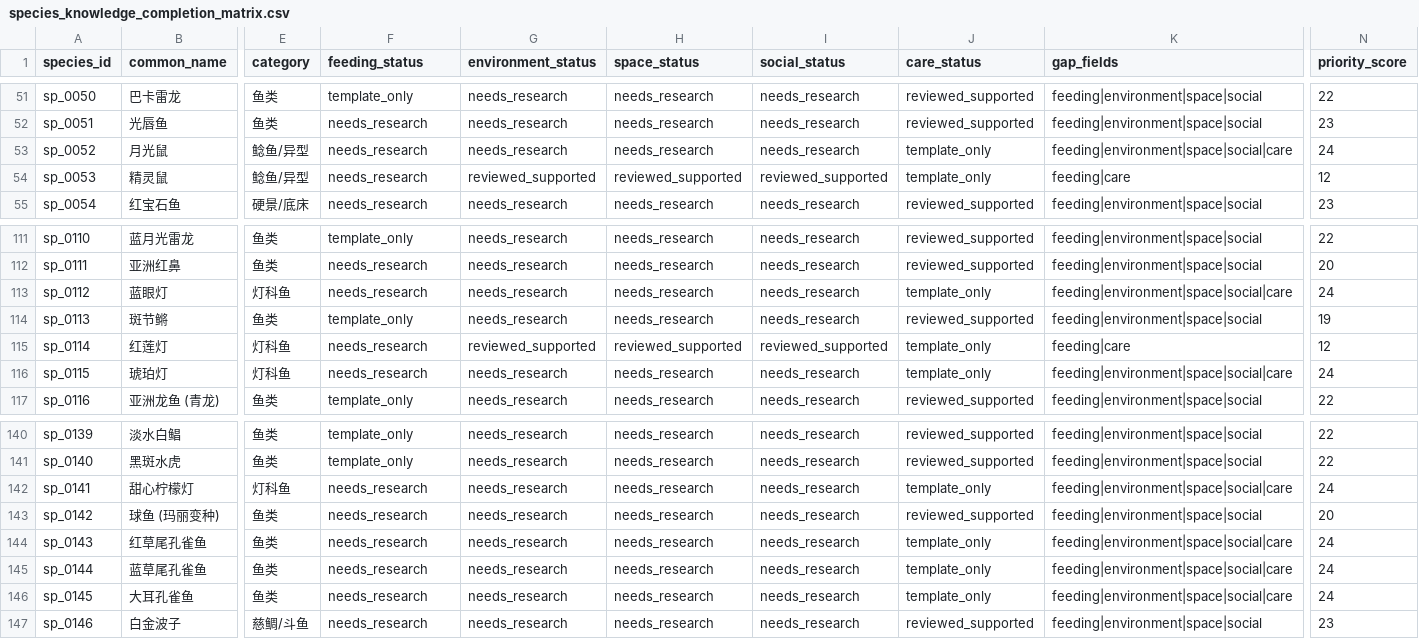
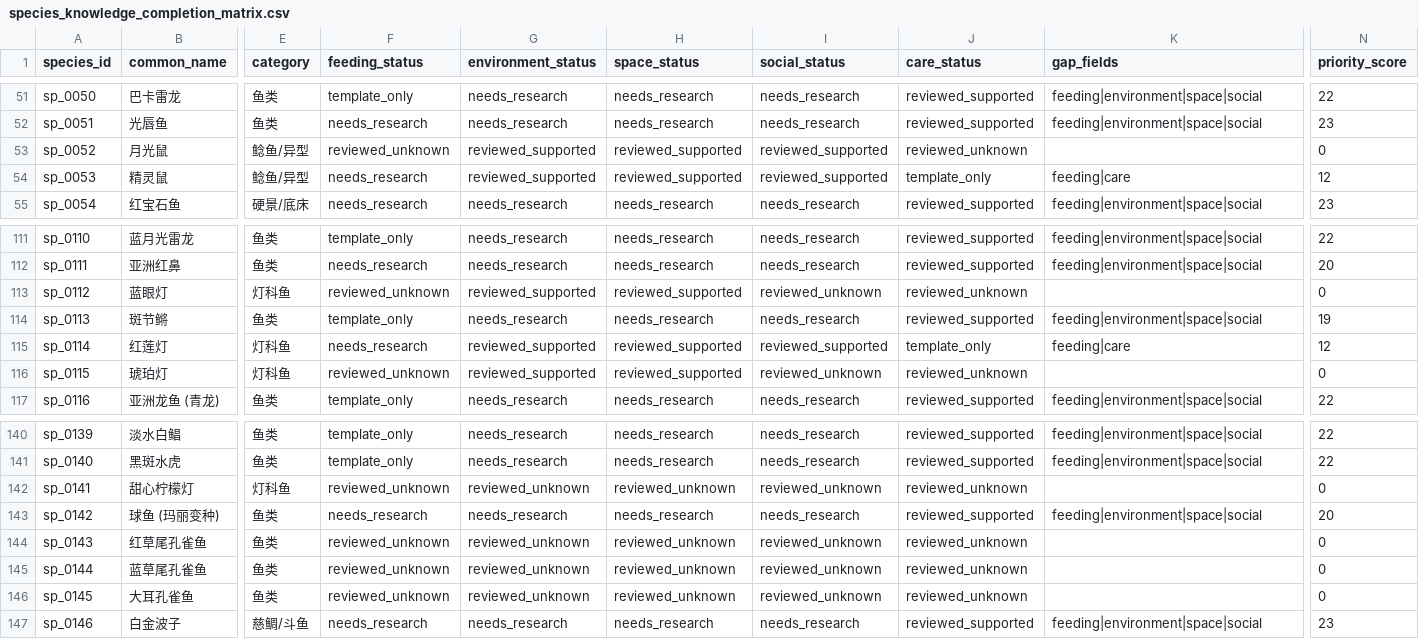
Before and after one commit to chusday97/aquaguide-tank-guide, a CSV file: docs/species_knowledge_completion_matrix.csv, drawn as a sheet; only a part is shown, gaps mark what is left out; the diff covers the shown part only; the diff names each change by its address in the sheet, - before the commit and + after, or states it on an @@ line.

```diff
--- a/docs/species_knowledge_completion_matrix.csv
+++ b/docs/species_knowledge_completion_matrix.csv
-F53 (feeding_status): needs_research
+F53 (feeding_status): reviewed_unknown
-G53 (environment_status): needs_research
+G53 (environment_status): reviewed_supported
-H53 (space_status): needs_research
+H53 (space_status): reviewed_supported
-I53 (social_status): needs_research
+I53 (social_status): reviewed_supported
-J53 (care_status): template_only
+J53 (care_status): reviewed_unknown
-K53 (gap_fields): feeding|environment|space|social|care
+K53 (gap_fields): (empty)
-N53 (priority_score): 24
+N53 (priority_score): 0
-F113 (feeding_status): needs_research
+F113 (feeding_status): reviewed_unknown
-G113 (environment_status): needs_research
+G113 (environment_status): reviewed_supported
-H113 (space_status): needs_research
+H113 (space_status): reviewed_supported
-I113 (social_status): needs_research
+I113 (social_status): reviewed_unknown
-J113 (care_status): template_only
+J113 (care_status): reviewed_unknown
-K113 (gap_fields): feeding|environment|space|social|care
+K113 (gap_fields): (empty)
-N113 (priority_score): 24
+N113 (priority_score): 0
-F116 (feeding_status): needs_research
+F116 (feeding_status): reviewed_unknown
-G116 (environment_status): needs_research
+G116 (environment_status): reviewed_supported
-H116 (space_status): needs_research
+H116 (space_status): reviewed_supported
-I116 (social_status): needs_research
+I116 (social_status): reviewed_unknown
-J116 (care_status): template_only
+J116 (care_status): reviewed_unknown
-K116 (gap_fields): feeding|environment|space|social|care
+K116 (gap_fields): (empty)
-N116 (priority_score): 24
+N116 (priority_score): 0
-F142 (feeding_status): needs_research
+F142 (feeding_status): reviewed_unknown
-G142 (environment_status): needs_research
+G142 (environment_status): reviewed_unknown
-H142 (space_status): needs_research
+H142 (space_status): reviewed_unknown
-I142 (social_status): needs_research
+I142 (social_status): reviewed_unknown
-J142 (care_status): template_only
+J142 (care_status): reviewed_unknown
-K142 (gap_fields): feeding|environment|space|social|care
+K142 (gap_fields): (empty)
-N142 (priority_score): 24
+N142 (priority_score): 0
-F144:F146 (feeding_status): needs_research
+F144:F146 (feeding_status): reviewed_unknown
-G144:G146 (environment_status): needs_research
+G144:G146 (environment_status): reviewed_unknown
-H144:H146 (space_status): needs_research
+H144:H146 (space_status): reviewed_unknown
-I144:I146 (social_status): needs_research
+I144:I146 (social_status): reviewed_unknown
-J144:J146 (care_status): template_only
+J144:J146 (care_status): reviewed_unknown
-K144:K146 (gap_fields): feeding|environment|space|social|care
+K144:K146 (gap_fields): (empty)
-N144:N146 (priority_score): 24
+N144:N146 (priority_score): 0
```
Also changed, not shown: 21 edited cells elsewhere in this file, 12 other files.
